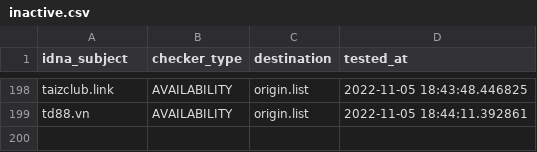
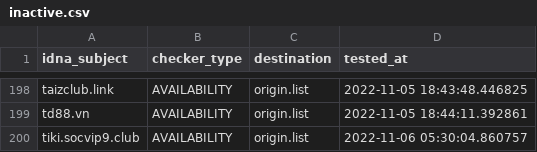
Before and after one commit to bigdargon/hostsVN-gambling-dead-hosts, a CSV file: .pyfunceble/inactive.csv, drawn as a sheet; only a part is shown, gaps mark what is left out.

```diff
--- a/.pyfunceble/inactive.csv
+++ b/.pyfunceble/inactive.csv
@@ -199 +199,2 @@ taizclub.link,AVAILABILITY,origin.list,2022-11-05 18:43:48.446825
 td88.vn,AVAILABILITY,origin.list,2022-11-05 18:44:11.392861
+tiki.socvip9.club,AVAILABILITY,origin.list,2022-11-06 05:30:04.860757
```
Also changed, not shown: 14 other files.
